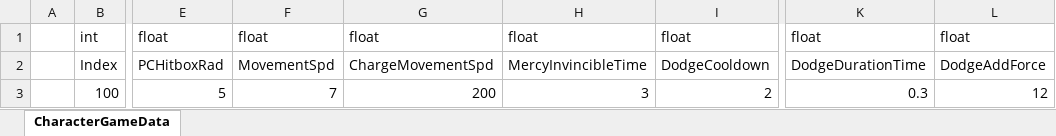
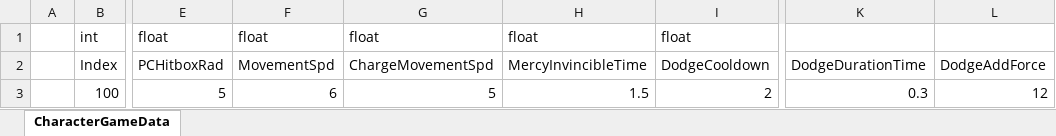
Before and after one commit to Cuty444/QT_Proto, an Excel workbook: _GameData/CharacterGameData.xlsx, sheet CharacterGameData, drawn as a sheet; only a part is shown, gaps mark what is left out; values as stored, in another font and other column widths than the file's, no borders; table styles not drawn; the diff names each change by its address in the sheet, - before the commit and + after, or states it on an @@ line.

```diff
--- a/_GameData/CharacterGameData.xlsx (sheet CharacterGameData)
+++ b/_GameData/CharacterGameData.xlsx (sheet CharacterGameData)
-K1: float
+K1: (empty)
-L1: float
+L1: (empty)
-F3: 7
+F3: 6
-G3: 200
+G3: 5
-H3: 3
+H3: 1.5
```
Also changed, not shown: _GameData/CharacterAtkGameData.xlsx, _GameData/ItemEffectGameData.xlsx, 11 other files.
